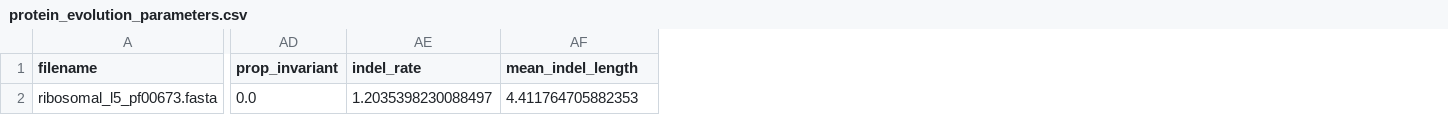
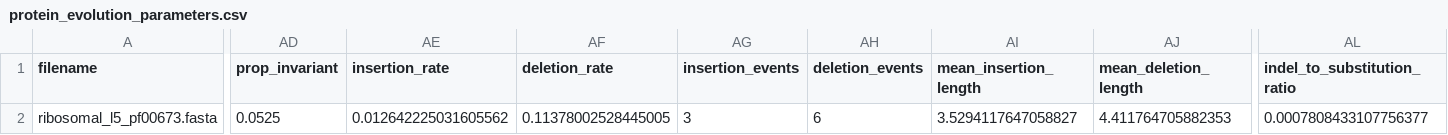
Before and after one commit to blizzard-labs/historianEval, a CSV file: data/model_gen/V0_sample_aa/protein_evolution_parameters.csv, drawn as a sheet; only a part is shown, gaps mark what is left out; removed rows and columns are numbered as before the commit, all else as after; the diff names each change by its address in the sheet, - before the commit and + after, or states it on an @@ line.

```diff
--- a/data/model_gen/V0_sample_aa/protein_evolution_parameters.csv
+++ b/data/model_gen/V0_sample_aa/protein_evolution_parameters.csv
-column AE (indel_rate), row 2: 1.2035398230088497
+column AE (insertion_rate), row 2: 0.012642225031605562
+column AF (deletion_rate), row 2: 0.11378002528445005
+column AG (insertion_events), row 2: 3
+column AH (deletion_events), row 2: 6
+column AI (mean_insertion_length), row 2: 3.5294117647058827
+column AL (indel_to_substitution_ratio), row 2: 0.0007808433107756377
-AJ1: mean_indel_length
+AJ1: mean_deletion_length
-AD2 (prop_invariant): 0.0
+AD2 (prop_invariant): 0.0525
```
Also changed, not shown: data/model_gen/V0_sample_aa/parameter_summary.csv, data/model_gen/V0_sample_aa/protein_evolution_parameters_with_rates.csv, 19 other files.
